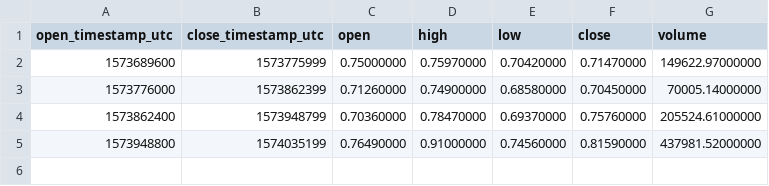
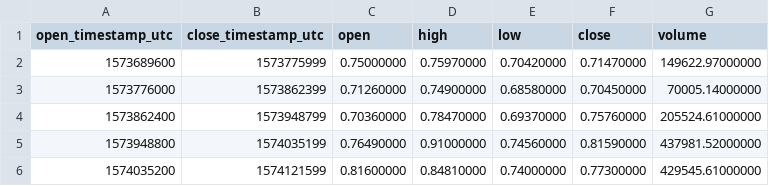
Before and after one commit to cryptobigbro/binance-RLCUSDT, a CSV file: binance-RLCUSDT-1d.csv, drawn as a sheet; the diff names each change by its address in the sheet, - before the commit and + after, or states it on an @@ line.

```diff
--- a/binance-RLCUSDT-1d.csv
+++ b/binance-RLCUSDT-1d.csv
+row 6: 1574035200 | 1574121599 | 0.81600000 | 0.84810000 | 0.74000000 | 0.77300000 | 429545.61000000
```
Also changed, not shown: binance-RLCUSDT-1h.csv, 1 other file.
